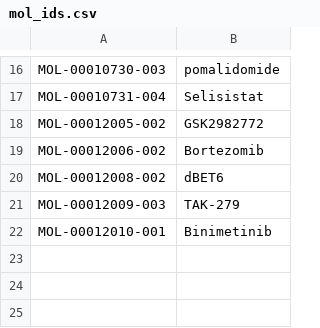
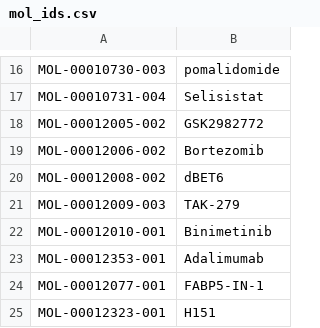
Before and after one commit to Rivera2021/Proteomics_Pipeline, a CSV file: data/Data_for_pipeline/mol_ids.csv, drawn as a sheet; only a part is shown, gaps mark what is left out.

```diff
--- a/data/Data_for_pipeline/mol_ids.csv
+++ b/data/Data_for_pipeline/mol_ids.csv
@@ -22 +22,4 @@ MOL-00012009-003,TAK-279
 MOL-00012010-001,Binimetinib
+MOL-00012353-001,Adalimumab
+MOL-00012077-001,FABP5-IN-1
+MOL-00012323-001,H151
```
Also changed, not shown: 8 other files.
